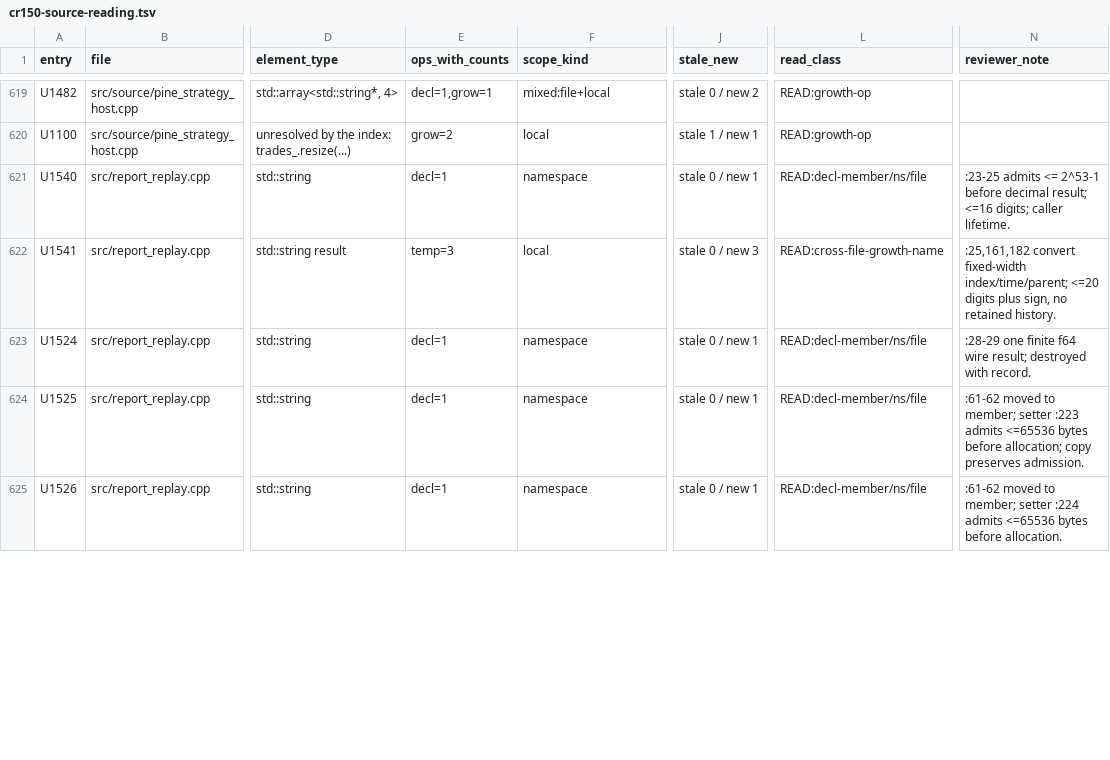
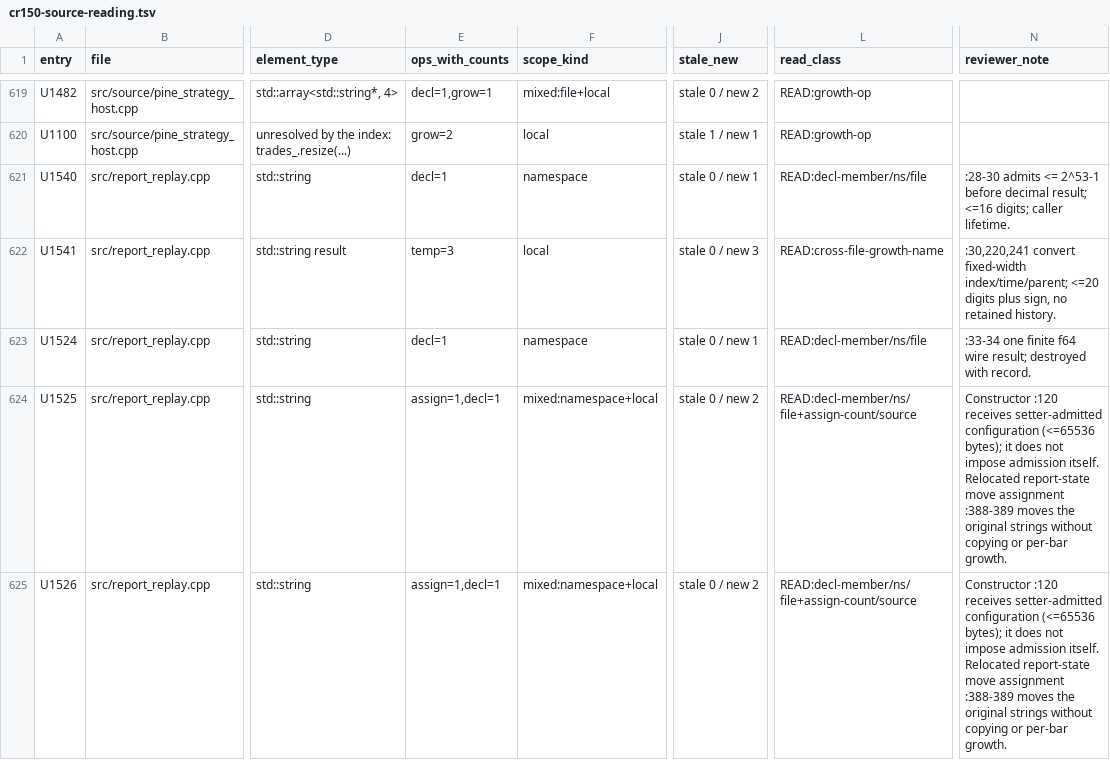
Before and after one commit to pineforge-4pass/pineforge-engine, a TSV file: ci/cr150-source-reading.tsv, drawn as a sheet; only a part is shown, gaps mark what is left out; the diff covers the shown part only; the diff names each change by its address in the sheet, - before the commit and + after, or states it on an @@ line.

```diff
--- a/ci/cr150-source-reading.tsv
+++ b/ci/cr150-source-reading.tsv
-N621 (reviewer_note): :23-25 admits <=…
+N621 (reviewer_note): :28-30 admits <=…
-N622 (reviewer_note): :25,161,182 convert fixed-width…
+N622 (reviewer_note): :30,220,241 convert fixed-width…
-N623 (reviewer_note): :28-29 one finite…
+N623 (reviewer_note): :33-34 one finite…
-E624:E625 (ops_with_counts): decl=1
+E624:E625 (ops_with_counts): assign=1,decl=1
-F624:F625 (scope_kind): namespace
+F624:F625 (scope_kind): mixed:namespace+local
-J624:J625 (stale_new): stale 0 / new 1
+J624:J625 (stale_new): stale 0 / new 2
-L624:L625 (read_class): READ:decl-member/ns/file
+L624:L625 (read_class): READ:decl-member/ns/file+assign-count/source
-N624 (reviewer_note): :61-62 moved to member; setter :223 admits <=65536 bytes before allocation; copy preserves admission.
+N624 (reviewer_note): Constructor :120 receives setter-admitted configuration (<=65536 bytes); it does not impose admission itself. Relocated report-state move assignment :388-389 moves the original strings without copying or per-bar growth.
-N625 (reviewer_note): :61-62 moved to member; setter :224 admits <=65536 bytes before allocation.
+N625 (reviewer_note): Constructor :120 receives setter-admitted configuration (<=65536 bytes); it does not impose admission itself. Relocated report-state move assignment :388-389 moves the original strings without copying or per-bar growth.
```
Also changed, not shown: 1 added row, 1 removed row and 15 edited cells elsewhere in this file, 19 other files.
